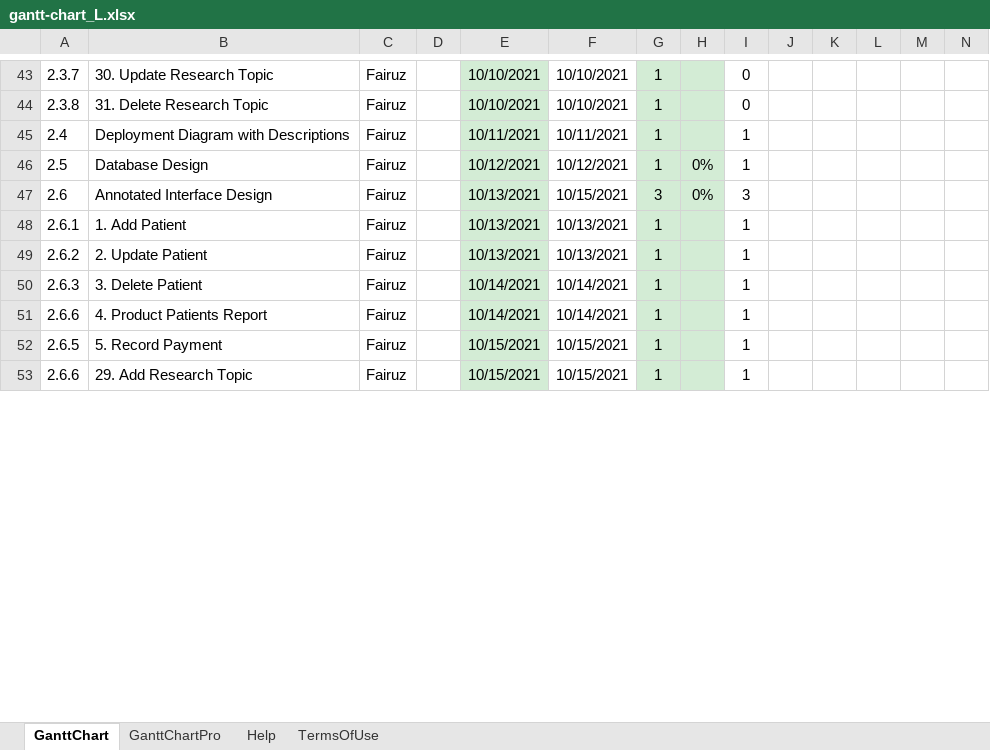
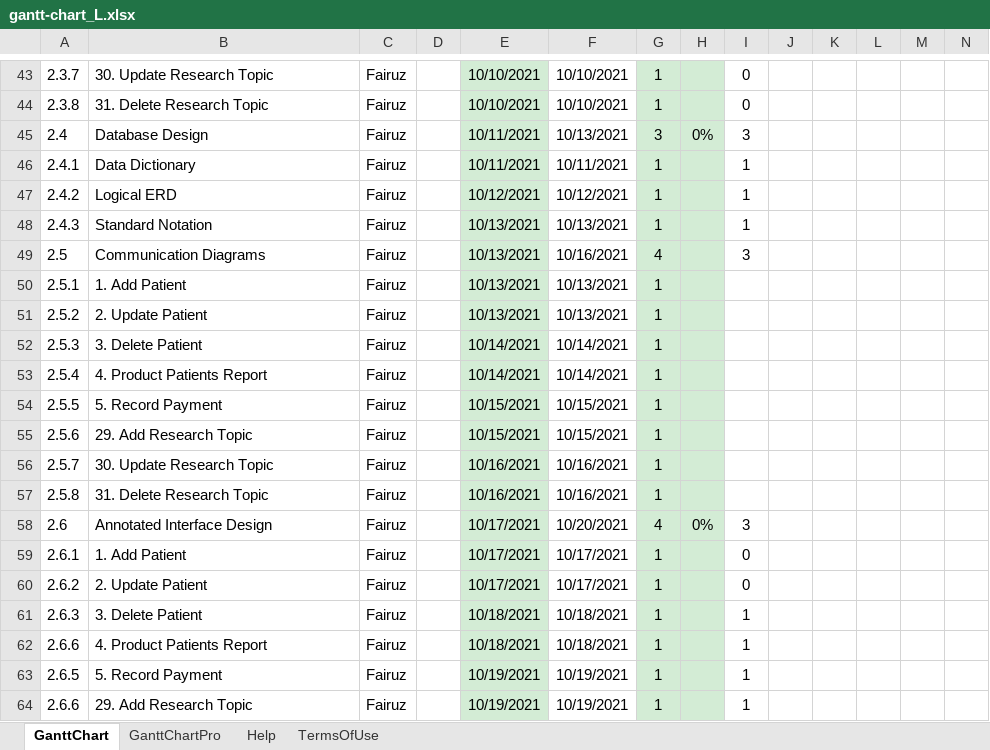
Before and after one commit to fairuz87/HTCS5607, an Excel workbook: gantt-chart_L.xlsx, sheet GanttChart, drawn as a sheet; only a part is shown, gaps mark what is left out; values as stored, in another font and other column widths than the file's, no borders; charts and pictures and conditional formats not drawn; addresses are those after the commit; rows hold the shown columns only; the diff covers the shown part only; the diff names each change by its address in the sheet, - before the commit and + after, or states it on an @@ line.

Commit message:
gantt-chart_L.xlsx

```diff
--- a/gantt-chart_L.xlsx (sheet GanttChart)
+++ b/gantt-chart_L.xlsx (sheet GanttChart)
-B45: Deployment Diagram with Descriptions
+B45: Database Design
-F45: 10/11/2021
+F45: 10/13/2021
-G45: 1
+G45: 3
-H45: (empty)
+H45: 0%
-I45: 1
+I45: 3
+row 46: 2.4.1 | Data Dictionary | Fairuz |  | 10/11/2021 | 10/11/2021 | 1 |  | 1
+row 47: 2.4.2 | Logical ERD | Fairuz |  | 10/12/2021 | 10/12/2021 | 1 |  | 1
+row 48: 2.4.3 | Standard Notation | Fairuz |  | 10/13/2021 | 10/13/2021 | 1 |  | 1
-B49: Database Design
+B49: Communication Diagrams
-E49: 10/12/2021
+E49: 10/13/2021
-F49: 10/12/2021
+F49: 10/16/2021
-G49: 1
+G49: 4
-H49: 0%
+H49: (empty)
-I49: 1
+I49: 3
+row 50: 2.5.1 | 1. Add Patient | Fairuz |  | 10/13/2021 | 10/13/2021 | 1
+row 51: 2.5.2 | 2. Update Patient | Fairuz |  | 10/13/2021 | 10/13/2021 | 1
+row 52: 2.5.3 | 3. Delete Patient | Fairuz |  | 10/14/2021 | 10/14/2021 | 1
+row 53: 2.5.4 | 4. Product Patients Report | Fairuz |  | 10/14/2021 | 10/14/2021 | 1
+row 54: 2.5.5 | 5. Record Payment | Fairuz |  | 10/15/2021 | 10/15/2021 | 1
+row 55: 2.5.6 | 29. Add Research Topic | Fairuz |  | 10/15/2021 | 10/15/2021 | 1
+row 56: 2.5.7 | 30. Update Research Topic | Fairuz |  | 10/16/2021 | 10/16/2021 | 1
+row 57: 2.5.8 | 31. Delete Research Topic | Fairuz |  | 10/16/2021 | 10/16/2021 | 1
-E58:E60: 10/13/2021
+E58:E60: 10/17/2021
-F58: 10/15/2021
+F58: 10/20/2021
-G58: 3
+G58: 4
-F59:F60: 10/13/2021
+F59:F60: 10/17/2021
-I59:I60: 1
+I59:I60: 0
-E61:E62: 10/14/2021
+E61:E62: 10/18/2021
-F61:F62: 10/14/2021
+F61:F62: 10/18/2021
-E63:E64: 10/15/2021
+E63:E64: 10/19/2021
-F63:F64: 10/15/2021
+F63:F64: 10/19/2021
```
Also changed, not shown: 1 added row, 1 removed row and 66 edited cells elsewhere in this sheet, formulas that keep their value.
